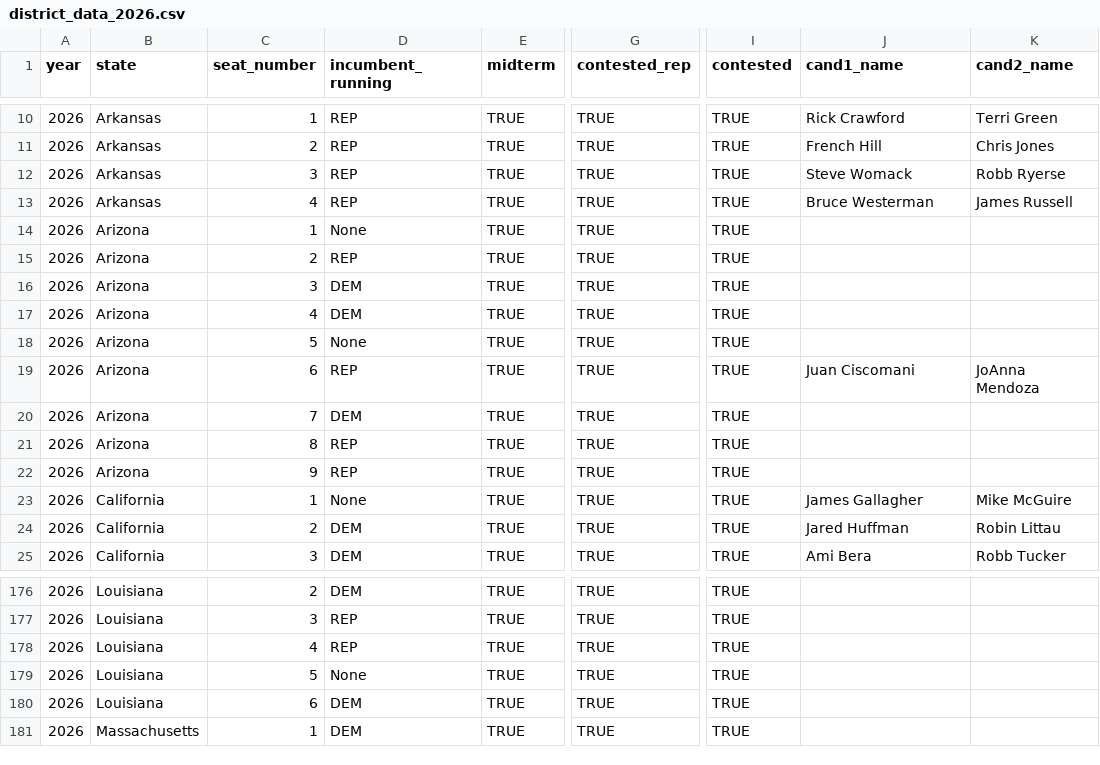
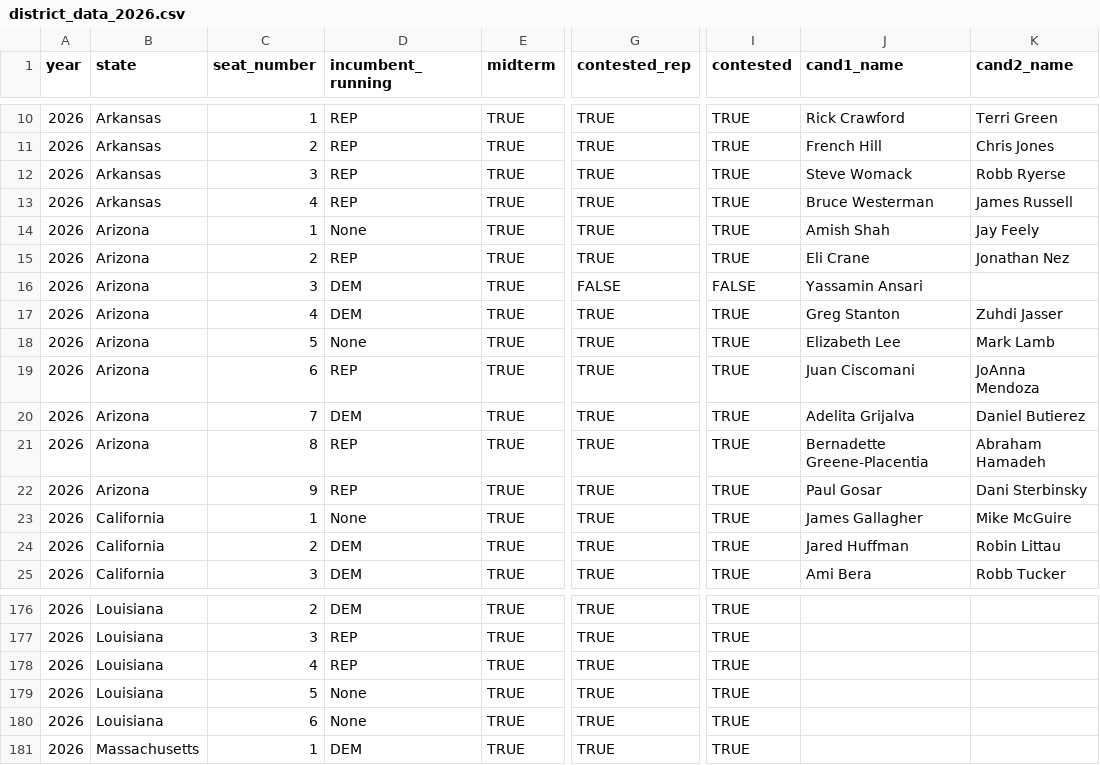
Before and after one commit to thisismactan/US-2026, a CSV file: data/district_data_2026.csv, drawn as a sheet; only a part is shown, gaps mark what is left out; the diff names each change by its address in the sheet, - before the commit and + after, or states it on an @@ line.

```diff
--- a/data/district_data_2026.csv
+++ b/data/district_data_2026.csv
-J14 (cand1_name): (empty)
+J14 (cand1_name): Amish Shah
-K14 (cand2_name): (empty)
+K14 (cand2_name): Jay Feely
-J15 (cand1_name): (empty)
+J15 (cand1_name): Eli Crane
-K15 (cand2_name): (empty)
+K15 (cand2_name): Jonathan Nez
-G16 (contested_rep): TRUE
+G16 (contested_rep): FALSE
-I16 (contested): TRUE
+I16 (contested): FALSE
-J16 (cand1_name): (empty)
+J16 (cand1_name): Yassamin Ansari
-J17 (cand1_name): (empty)
+J17 (cand1_name): Greg Stanton
-K17 (cand2_name): (empty)
+K17 (cand2_name): Zuhdi Jasser
-J18 (cand1_name): (empty)
+J18 (cand1_name): Elizabeth Lee
-K18 (cand2_name): (empty)
+K18 (cand2_name): Mark Lamb
-J20 (cand1_name): (empty)
+J20 (cand1_name): Adelita Grijalva
-K20 (cand2_name): (empty)
+K20 (cand2_name): Daniel Butierez
-J21 (cand1_name): (empty)
+J21 (cand1_name): Bernadette Greene-Placentia
-K21 (cand2_name): (empty)
+K21 (cand2_name): Abraham Hamadeh
-J22 (cand1_name): (empty)
+J22 (cand1_name): Paul Gosar
-K22 (cand2_name): (empty)
+K22 (cand2_name): Dani Sterbinsky
-D180 (incumbent_running): DEM
+D180 (incumbent_running): None
```
Also changed, not shown: data/senate_candidates_2026.csv.
